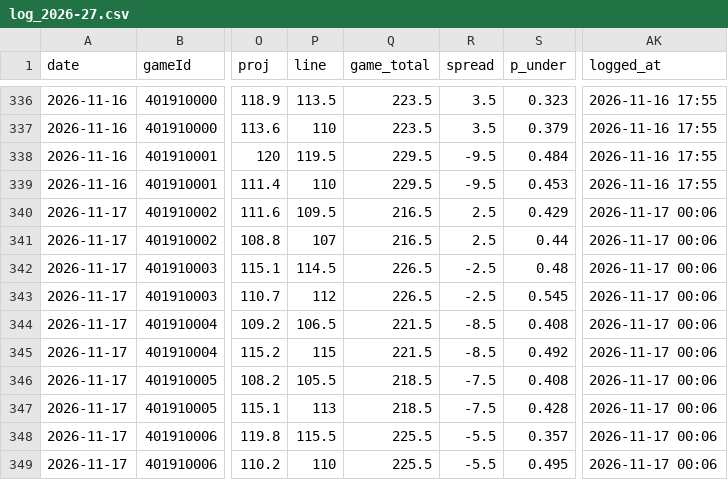
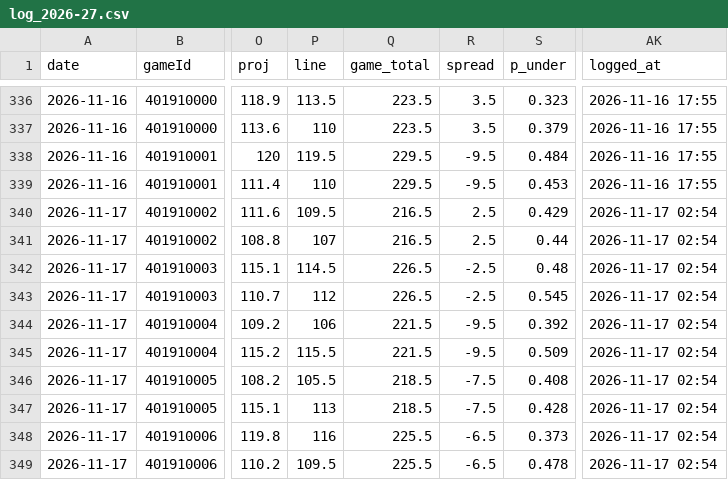
Before and after one commit to Johnbrick123/nba-unders, a CSV file: monitor/log_2026-27.csv, drawn as a sheet; only a part is shown, gaps mark what is left out; the diff names each change by its address in the sheet, - before the commit and + after, or states it on an @@ line.

```diff
--- a/monitor/log_2026-27.csv
+++ b/monitor/log_2026-27.csv
-AK340:AK349 (logged_at): 2026-11-17 00:06
+AK340:AK349 (logged_at): 2026-11-17 02:54
-P344 (line): 106.5
+P344 (line): 106
-R344:R345 (spread): -8.5
+R344:R345 (spread): -9.5
-S344 (p_under): 0.408
+S344 (p_under): 0.392
-P345 (line): 115
+P345 (line): 115.5
-S345 (p_under): 0.492
+S345 (p_under): 0.509
-P348 (line): 115.5
+P348 (line): 116
-R348:R349 (spread): -5.5
+R348:R349 (spread): -6.5
-S348 (p_under): 0.357
+S348 (p_under): 0.373
-P349 (line): 110
+P349 (line): 109.5
-S349 (p_under): 0.495
+S349 (p_under): 0.478
```
Also changed, not shown: 2 other files.
